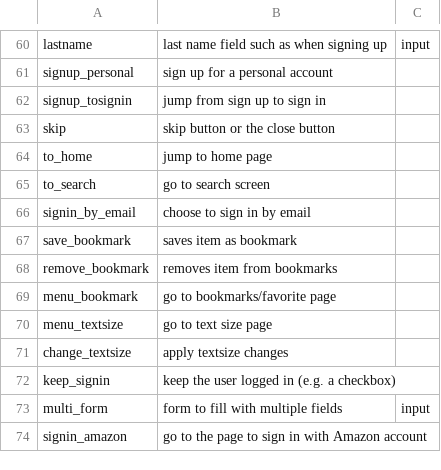
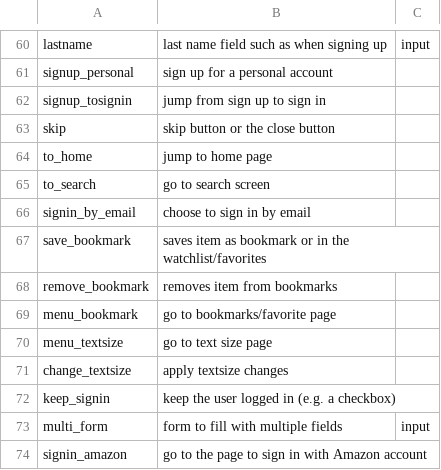
Before and after one commit to felicitia/UsageTesting-Repo, a CSV file: IR/widget_ir.csv, drawn as a sheet; only a part is shown, gaps mark what is left out.

Commit message:
Update widget_ir.csv

```diff
--- a/IR/widget_ir.csv
+++ b/IR/widget_ir.csv
@@ -66,3 +66,3 @@ to_search,go to search screen,
 signin_by_email,choose to sign in by email,
-save_bookmark,saves item as bookmark,
+save_bookmark,saves item as bookmark or in the watchlist/favorites,
 remove_bookmark,removes item from bookmarks,
```
